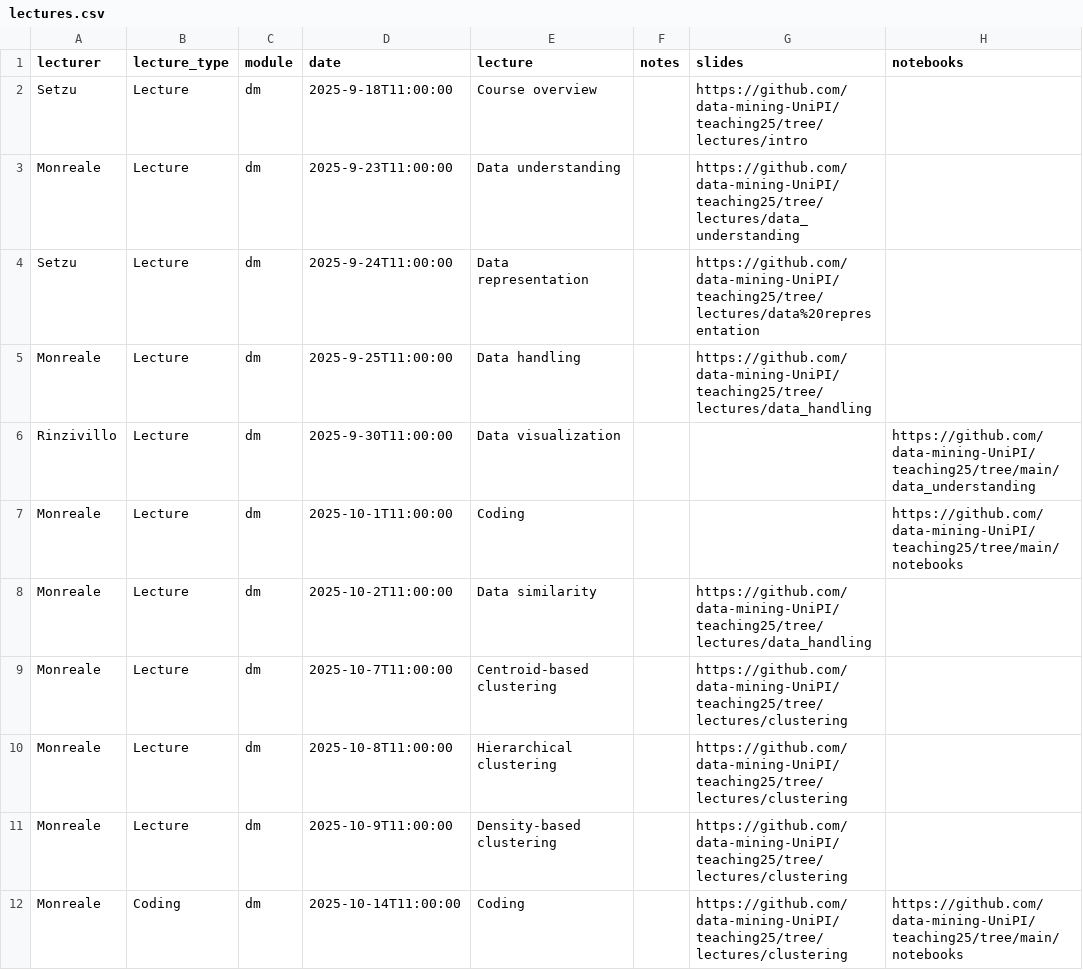
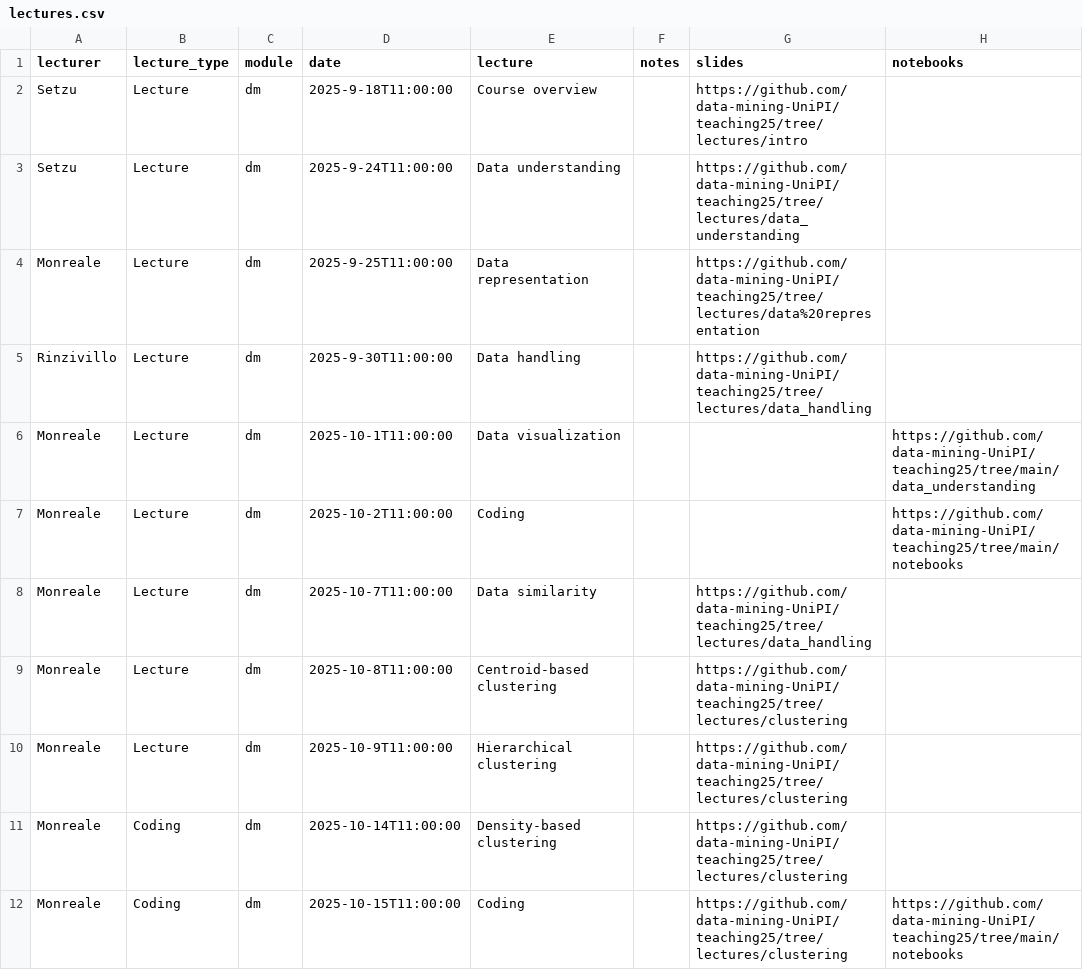
Before and after one commit to data-mining-UniPI/web, a CSV file: _lectures/lectures.csv, drawn as a sheet; only a part is shown; the diff covers the shown part only.

Commit message:
removed lectures from schedule

```diff
--- a/_lectures/lectures.csv
+++ b/_lectures/lectures.csv
@@ -2,11 +2,11 @@ lecturer,lecture_type,module,date,lecture,notes,slides,notebooks
 "Setzu","Lecture",dm,"2025-9-18T11:00:00","Course overview","","https://github.com/data-mining-UniPI/teaching25/tree/lectures/intro",
-"Monreale","Lecture",dm,"2025-9-23T11:00:00","Data understanding","","https://github.com/data-mining-UniPI/teaching25/tree/lectures/data_understanding",
-"Setzu","Lecture",dm,"2025-9-24T11:00:00","Data representation","","https://github.com/data-mining-UniPI/teaching25/tree/lectures/data%20representation",
-"Monreale","Lecture",dm,"2025-9-25T11:00:00","Data handling","","https://github.com/data-mining-UniPI/teaching25/tree/lectures/data_handling",
-"Rinzivillo","Lecture",dm,"2025-9-30T11:00:00","Data visualization","",,"https://github.com/data-mining-UniPI/teaching25/tree/main/data_understanding"
-"Monreale","Lecture",dm,"2025-10-1T11:00:00","Coding","",,"https://github.com/data-mining-UniPI/teaching25/tree/main/notebooks"
-"Monreale","Lecture",dm,"2025-10-2T11:00:00","Data similarity","","https://github.com/data-mining-UniPI/teaching25/tree/lectures/data_handling",
-"Monreale","Lecture",dm,"2025-10-7T11:00:00","Centroid-based clustering","","https://github.com/data-mining-UniPI/teaching25/tree/lectures/clustering",
-"Monreale","Lecture",dm,"2025-10-8T11:00:00","Hierarchical clustering","","https://github.com/data-mining-UniPI/teaching25/tree/lectures/clustering",
-"Monreale","Lecture",dm,"2025-10-9T11:00:00","Density-based clustering","","https://github.com/data-mining-UniPI/teaching25/tree/lectures/clustering",
-"Monreale","Coding",dm,"2025-10-14T11:00:00","Coding","","https://github.com/data-mining-UniPI/teaching25/tree/lectures/clustering","https://github.com/data-mining-UniPI/teaching25/tree/main/notebooks"
+"Setzu","Lecture",dm,"2025-9-24T11:00:00","Data understanding","","https://github.com/data-mining-UniPI/teaching25/tree/lectures/data_understanding",
+"Monreale","Lecture",dm,"2025-9-25T11:00:00","Data representation","","https://github.com/data-mining-UniPI/teaching25/tree/lectures/data%20representation",
+"Rinzivillo","Lecture",dm,"2025-9-30T11:00:00","Data handling","","https://github.com/data-mining-UniPI/teaching25/tree/lectures/data_handling",
+"Monreale","Lecture",dm,"2025-10-1T11:00:00","Data visualization","",,"https://github.com/data-mining-UniPI/teaching25/tree/main/data_understanding"
+"Monreale","Lecture",dm,"2025-10-2T11:00:00","Coding","",,"https://github.com/data-mining-UniPI/teaching25/tree/main/notebooks"
+"Monreale","Lecture",dm,"2025-10-7T11:00:00","Data similarity","","https://github.com/data-mining-UniPI/teaching25/tree/lectures/data_handling",
+"Monreale","Lecture",dm,"2025-10-8T11:00:00","Centroid-based clustering","","https://github.com/data-mining-UniPI/teaching25/tree/lectures/clustering",
+"Monreale","Lecture",dm,"2025-10-9T11:00:00","Hierarchical clustering","","https://github.com/data-mining-UniPI/teaching25/tree/lectures/clustering",
+"Monreale","Coding",dm,"2025-10-14T11:00:00","Density-based clustering","","https://github.com/data-mining-UniPI/teaching25/tree/lectures/clustering",
+"Monreale","Coding",dm,"2025-10-15T11:00:00","Coding","","https://github.com/data-mining-UniPI/teaching25/tree/lectures/clustering","https://github.com/data-mining-UniPI/teaching25/tree/main/notebooks"
```
Also changed, not shown: 2 added rows, 2 removed rows and 30 edited cells elsewhere in this file, 51 other files.
